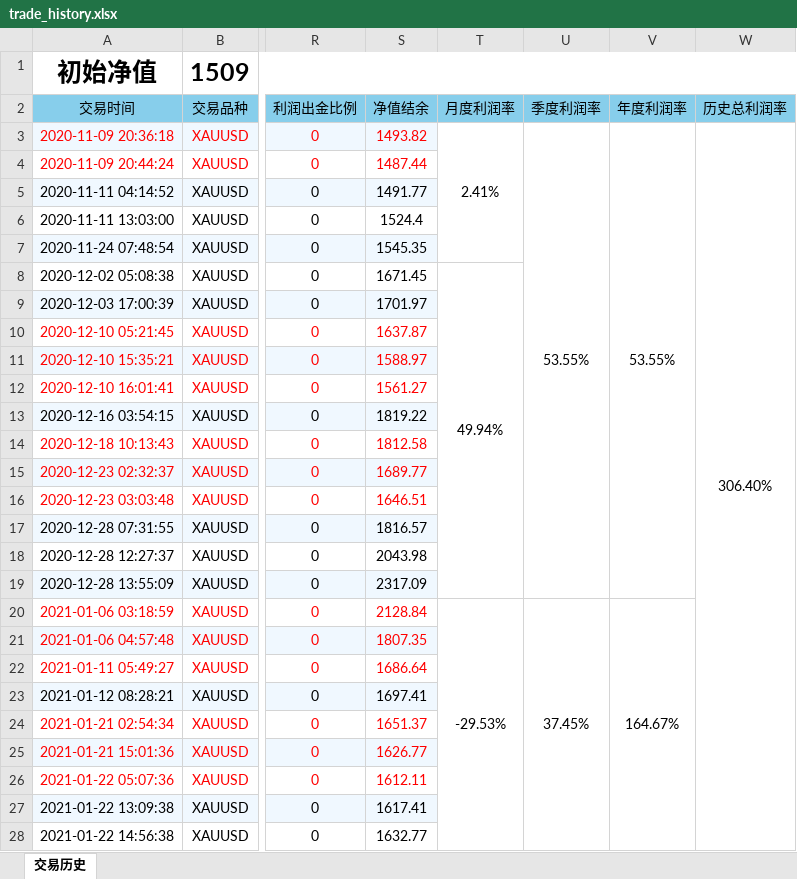
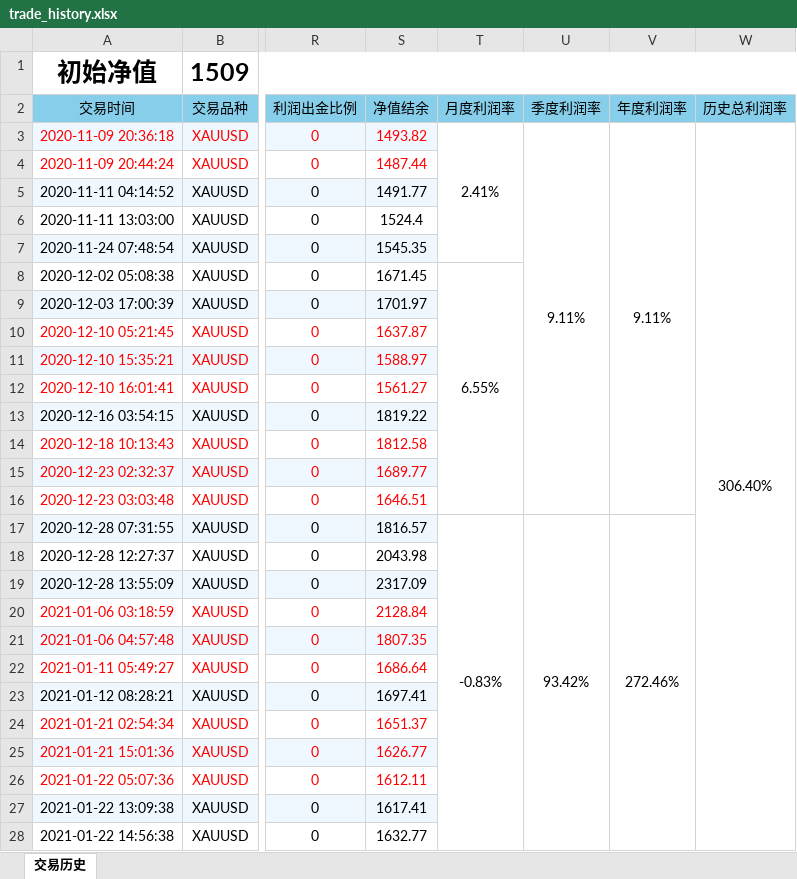
Before and after one commit to wuhaotian1007/Livermore_quantitative_trading, an Excel workbook: Livermore1.3/report/trade_history.xlsx, sheet 交易历史, drawn as a sheet; only a part is shown, gaps mark what is left out; values as stored, in another font and other column widths than the file's, no borders; charts and pictures not drawn; the diff names each change by its address in the sheet, - before the commit and + after, or states it on an @@ line.

```diff
--- a/Livermore1.3/report/trade_history.xlsx (sheet 交易历史)
+++ b/Livermore1.3/report/trade_history.xlsx (sheet 交易历史)
-U3 (季度利润率): 53.55%
+U3 (季度利润率): 9.11%
-U3:U19 merged
+U3:U16 merged
-V3 (年度利润率): 53.55%
+V3 (年度利润率): 9.11%
-V3:V19 merged
+V3:V16 merged
-T8 (月度利润率): 49.94%
+T8 (月度利润率): 6.55%
-T8:T19 merged
+T8:T16 merged
-T17 (月度利润率): (empty)
+T17 (月度利润率): -0.83%
+T17:T28 merged
-U17 (季度利润率): (empty)
+U17 (季度利润率): 93.42%
+U17:U38 merged
-V17 (年度利润率): (empty)
+V17 (年度利润率): 272.46%
+V17:V57 merged
-T20 (月度利润率): -29.53%
+T20 (月度利润率): (empty)
-T20:T28 merged
-U20 (季度利润率): 37.45%
+U20 (季度利润率): (empty)
-U20:U38 merged
-V20 (年度利润率): 164.67%
+V20 (年度利润率): (empty)
-V20:V57 merged
```
Also changed, not shown: Livermore1.3/report/XAUUSD_TNX_DXY_total.xlsx, Livermore_cal_of_profit_margin/trade_history.xlsx, 19 other files.
